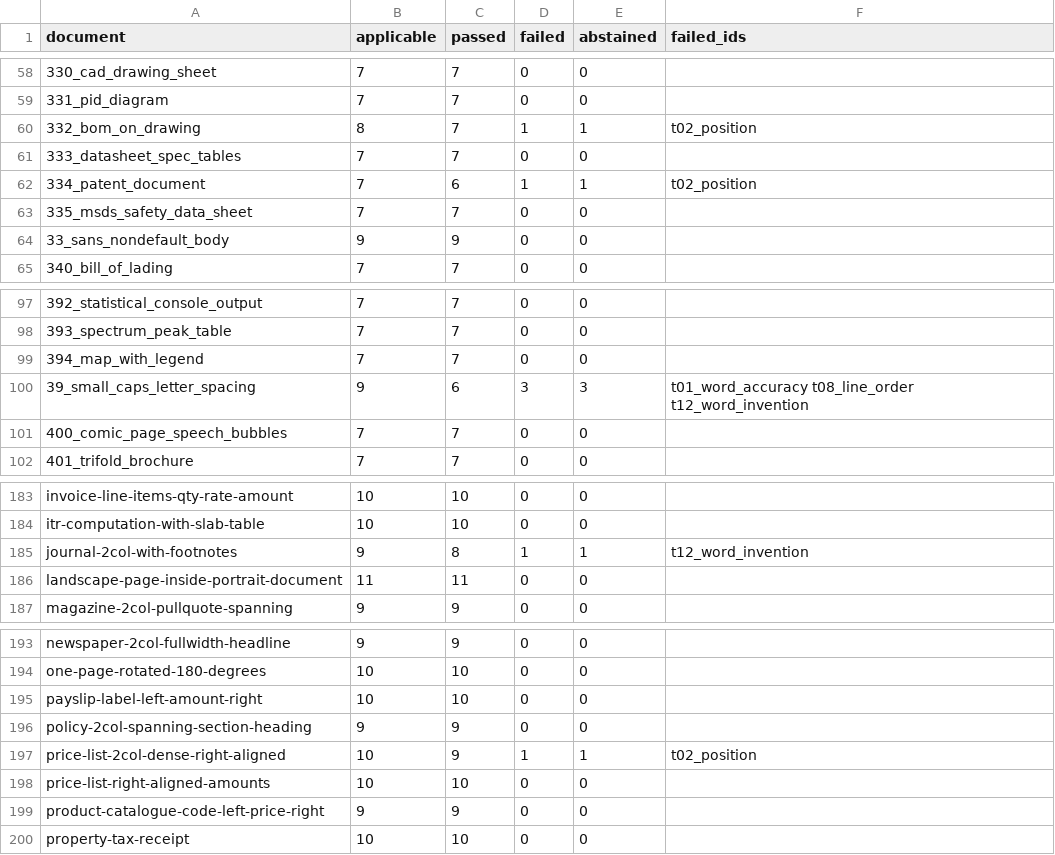
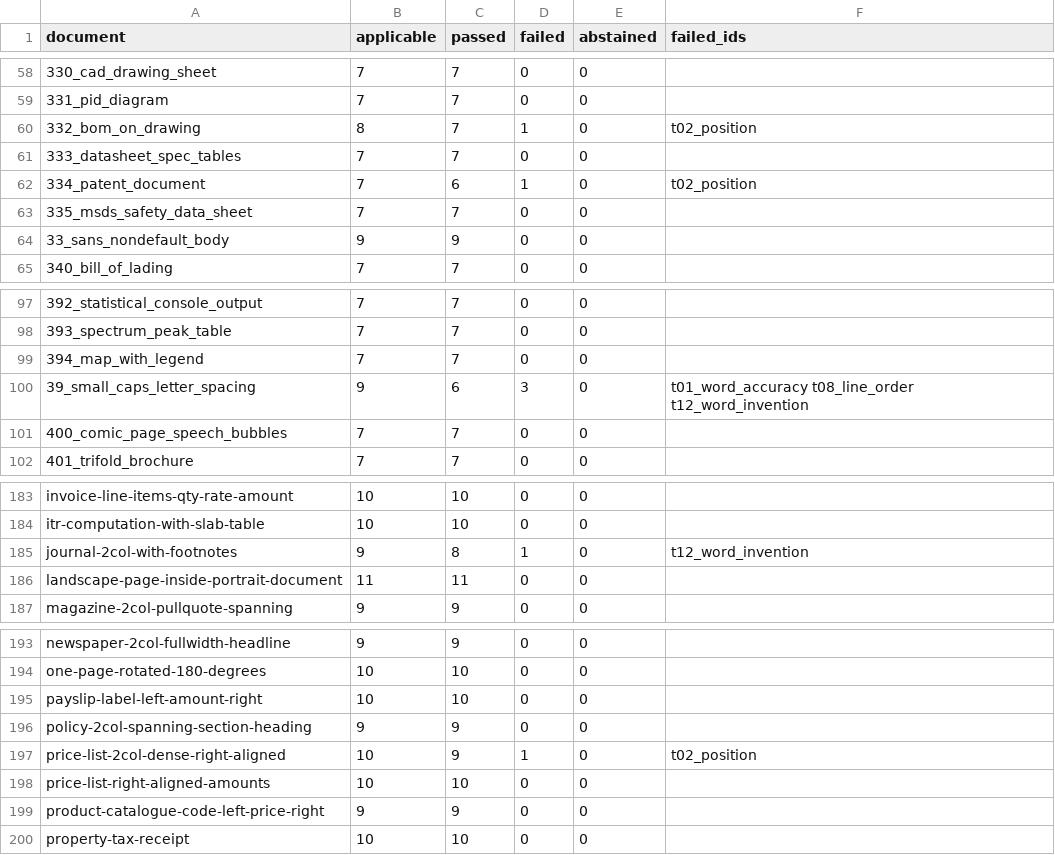
Before and after one commit to kavopdf/app, a CSV file: tools/p2w-bench/txt/RANKING-TXT-BASELINE.csv, drawn as a sheet; only a part is shown, gaps mark what is left out; the diff covers the shown part only.

Commit message:
txt: restamp all 213 with current verifier (engine b7699196), 199/213 clean
Re-scored every .txt from this run's renders. pass/fail per document unchanged,
abstained counts now 0 where the verifier no longer abstains, stamps updated.

```diff
--- a/tools/p2w-bench/txt/RANKING-TXT-BASELINE.csv
+++ b/tools/p2w-bench/txt/RANKING-TXT-BASELINE.csv
@@ -59,5 +59,5 @@ document,applicable,passed,failed,abstained,failed_ids
 331_pid_diagram,7,7,0,0,
-332_bom_on_drawing,8,7,1,1,t02_position
+332_bom_on_drawing,8,7,1,0,t02_position
 333_datasheet_spec_tables,7,7,0,0,
-334_patent_document,7,6,1,1,t02_position
+334_patent_document,7,6,1,0,t02_position
 335_msds_safety_data_sheet,7,7,0,0,
@@ -99,3 +99,3 @@ document,applicable,passed,failed,abstained,failed_ids
 394_map_with_legend,7,7,0,0,
-39_small_caps_letter_spacing,9,6,3,3,t01_word_accuracy t08_line_order t12_word_invention
+39_small_caps_letter_spacing,9,6,3,0,t01_word_accuracy t08_line_order t12_word_invention
 400_comic_page_speech_bubbles,7,7,0,0,
@@ -184,3 +184,3 @@ invoice-line-items-qty-rate-amount,10,10,0,0,
 itr-computation-with-slab-table,10,10,0,0,
-journal-2col-with-footnotes,9,8,1,1,t12_word_invention
+journal-2col-with-footnotes,9,8,1,0,t12_word_invention
 landscape-page-inside-portrait-document,11,11,0,0,
@@ -196,3 +196,3 @@ payslip-label-left-amount-right,10,10,0,0,
 policy-2col-spanning-section-heading,9,9,0,0,
-price-list-2col-dense-right-aligned,10,9,1,1,t02_position
+price-list-2col-dense-right-aligned,10,9,1,0,t02_position
 price-list-right-aligned-amounts,10,10,0,0,
```
Also changed, not shown: 9 edited cells elsewhere in this file, tools/p2w-bench/txt/RANKING-TXT.csv, 2 other files.
